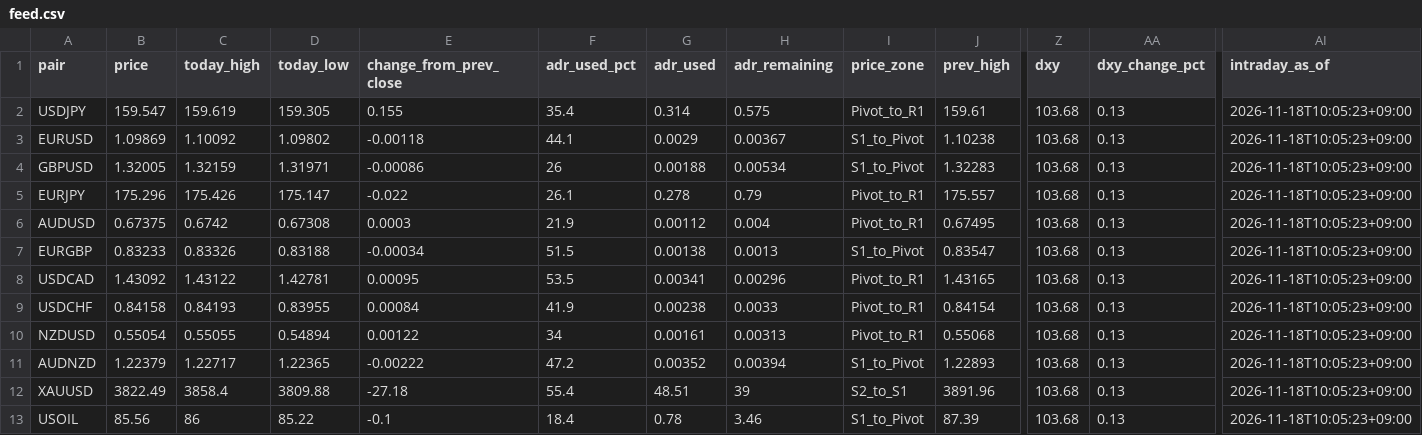
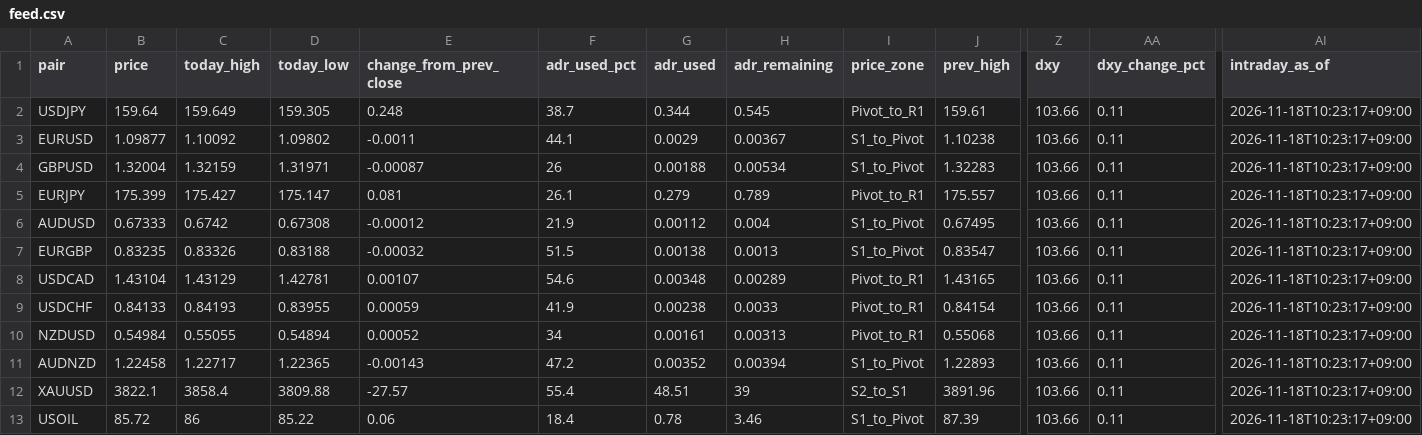
Before and after one commit to MFlab-inc/FXDaily-Levels, a CSV file: data/feed.csv, drawn as a sheet; only a part is shown, gaps mark what is left out; the diff names each change by its address in the sheet, - before the commit and + after, or states it on an @@ line.

```diff
--- a/data/feed.csv
+++ b/data/feed.csv
-B2 (price): 159.547
+B2 (price): 159.64
-C2 (today_high): 159.619
+C2 (today_high): 159.649
-E2 (change_from_prev_close): 0.155
+E2 (change_from_prev_close): 0.248
-F2 (adr_used_pct): 35.4
+F2 (adr_used_pct): 38.7
-G2 (adr_used): 0.314
+G2 (adr_used): 0.344
-H2 (adr_remaining): 0.575
+H2 (adr_remaining): 0.545
-Z2:Z13 (dxy): 103.68
+Z2:Z13 (dxy): 103.66
-AA2:AA13 (dxy_change_pct): 0.13
+AA2:AA13 (dxy_change_pct): 0.11
-AI2:AI13 (intraday_as_of): 2026-11-18T10:05:23+09:00
+AI2:AI13 (intraday_as_of): 2026-11-18T10:23:17+09:00
-B3 (price): 1.09869
+B3 (price): 1.09877
-E3 (change_from_prev_close): -0.00118
+E3 (change_from_prev_close): -0.0011
-B4 (price): 1.32005
+B4 (price): 1.32004
-E4 (change_from_prev_close): -0.00086
+E4 (change_from_prev_close): -0.00087
-B5 (price): 175.296
+B5 (price): 175.399
-C5 (today_high): 175.426
+C5 (today_high): 175.427
-E5 (change_from_prev_close): -0.022
+E5 (change_from_prev_close): 0.081
-G5 (adr_used): 0.278
+G5 (adr_used): 0.279
-H5 (adr_remaining): 0.79
+H5 (adr_remaining): 0.789
-B6 (price): 0.67375
+B6 (price): 0.67333
-E6 (change_from_prev_close): 0.0003
+E6 (change_from_prev_close): -0.00012
-I6 (price_zone): Pivot_to_R1
+I6 (price_zone): S1_to_Pivot
-B7 (price): 0.83233
+B7 (price): 0.83235
-E7 (change_from_prev_close): -0.00034
+E7 (change_from_prev_close): -0.00032
-B8 (price): 1.43092
+B8 (price): 1.43104
-C8 (today_high): 1.43122
+C8 (today_high): 1.43129
-E8 (change_from_prev_close): 0.00095
+E8 (change_from_prev_close): 0.00107
-F8 (adr_used_pct): 53.5
+F8 (adr_used_pct): 54.6
-G8 (adr_used): 0.00341
+G8 (adr_used): 0.00348
-H8 (adr_remaining): 0.00296
+H8 (adr_remaining): 0.00289
-B9 (price): 0.84158
+B9 (price): 0.84133
-E9 (change_from_prev_close): 0.00084
+E9 (change_from_prev_close): 0.00059
-B10 (price): 0.55054
+B10 (price): 0.54984
-E10 (change_from_prev_close): 0.00122
+E10 (change_from_prev_close): 0.00052
-B11 (price): 1.22379
+B11 (price): 1.22458
-E11 (change_from_prev_close): -0.00222
+E11 (change_from_prev_close): -0.00143
-B12 (price): 3822.49
+B12 (price): 3822.1
-E12 (change_from_prev_close): -27.18
+E12 (change_from_prev_close): -27.57
-B13 (price): 85.56
+B13 (price): 85.72
-E13 (change_from_prev_close): -0.1
+E13 (change_from_prev_close): 0.06
```
Also changed, not shown: 6 other files.
